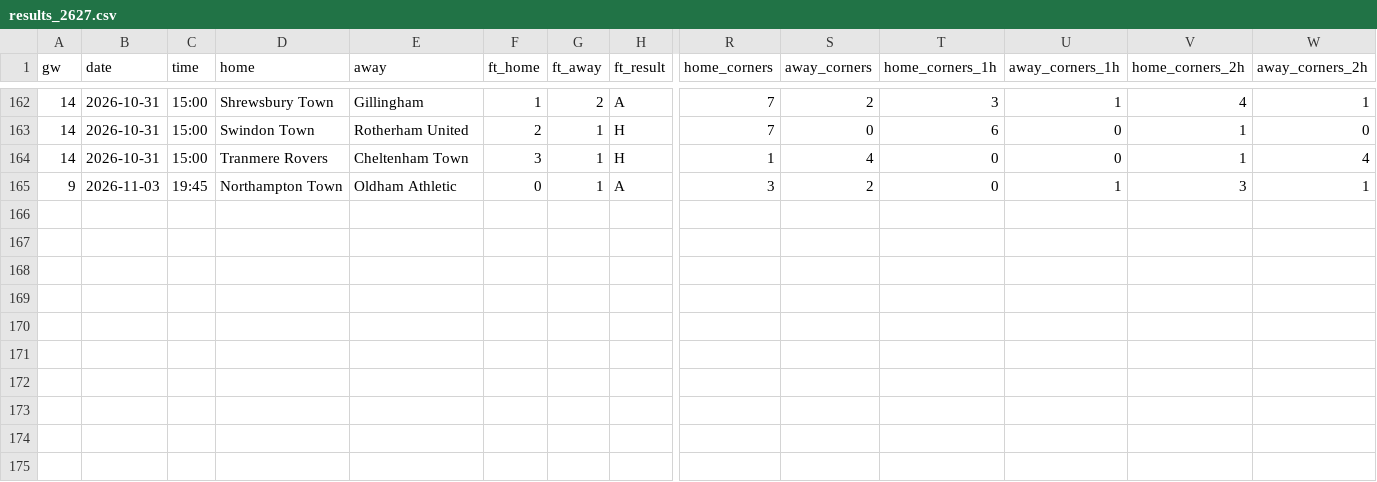
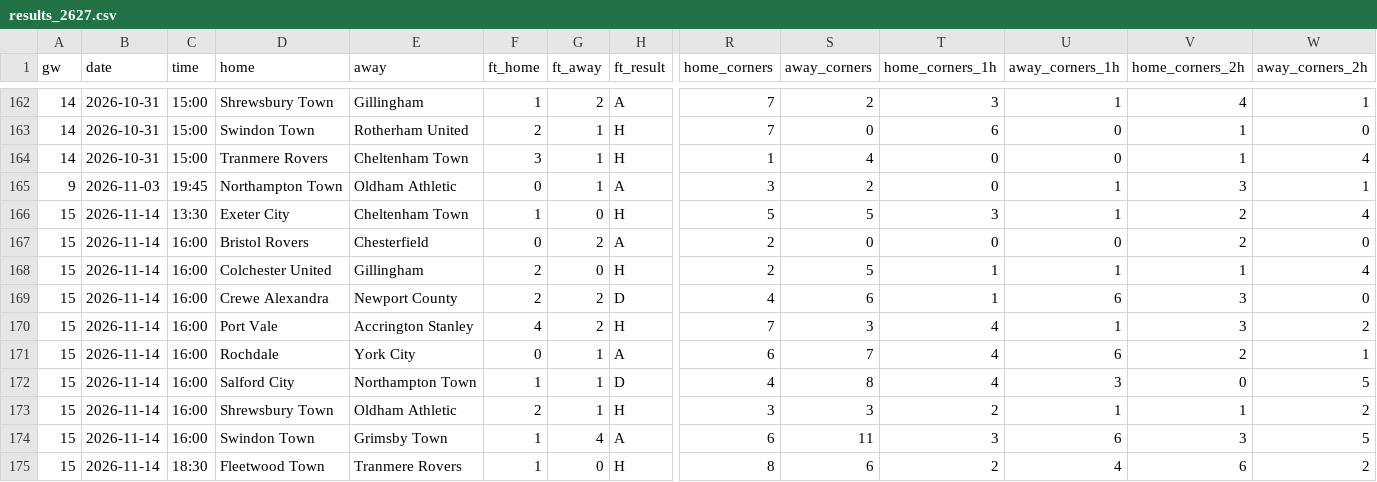
Before and after one commit to oladeeayo/open-matchday, a CSV file: data/ENG_4_league-two/results_2627.csv, drawn as a sheet; only a part is shown, gaps mark what is left out; rows hold the shown columns only; the diff names each change by its address in the sheet, - before the commit and + after, or states it on an @@ line.

```diff
--- a/data/ENG_4_league-two/results_2627.csv
+++ b/data/ENG_4_league-two/results_2627.csv
+row 166: 15 | 2026-11-14 | 13:30 | Exeter City | Cheltenham Town | 1 | 0 | H | 5 | 5 | 3 | 1 | 2 | 4
+row 167: 15 | 2026-11-14 | 16:00 | Bristol Rovers | Chesterfield | 0 | 2 | A | 2 | 0 | 0 | 0 | 2 | 0
+row 168: 15 | 2026-11-14 | 16:00 | Colchester United | Gillingham | 2 | 0 | H | 2 | 5 | 1 | 1 | 1 | 4
+row 169: 15 | 2026-11-14 | 16:00 | Crewe Alexandra | Newport County | 2 | 2 | D | 4 | 6 | 1 | 6 | 3 | 0
+row 170: 15 | 2026-11-14 | 16:00 | Port Vale | Accrington Stanley | 4 | 2 | H | 7 | 3 | 4 | 1 | 3 | 2
+row 171: 15 | 2026-11-14 | 16:00 | Rochdale | York City | 0 | 1 | A | 6 | 7 | 4 | 6 | 2 | 1
+row 172: 15 | 2026-11-14 | 16:00 | Salford City | Northampton Town | 1 | 1 | D | 4 | 8 | 4 | 3 | 0 | 5
+row 173: 15 | 2026-11-14 | 16:00 | Shrewsbury Town | Oldham Athletic | 2 | 1 | H | 3 | 3 | 2 | 1 | 1 | 2
+row 174: 15 | 2026-11-14 | 16:00 | Swindon Town | Grimsby Town | 1 | 4 | A | 6 | 11 | 3 | 6 | 3 | 5
+row 175: 15 | 2026-11-14 | 18:30 | Fleetwood Town | Tranmere Rovers | 1 | 0 | H | 8 | 6 | 2 | 4 | 6 | 2
```
Also changed, not shown: data/BRA_2_serie-b/results_2627.csv, data/ENG_4_league-two/fixtures_2627.csv, 35 other files.
